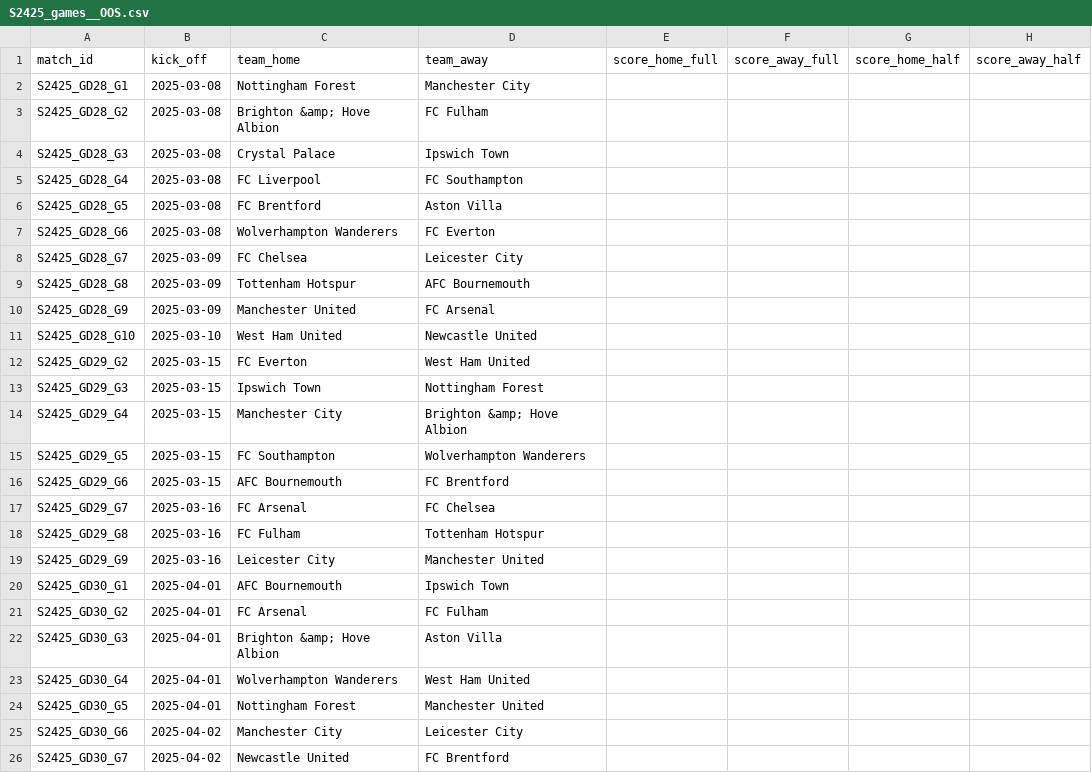
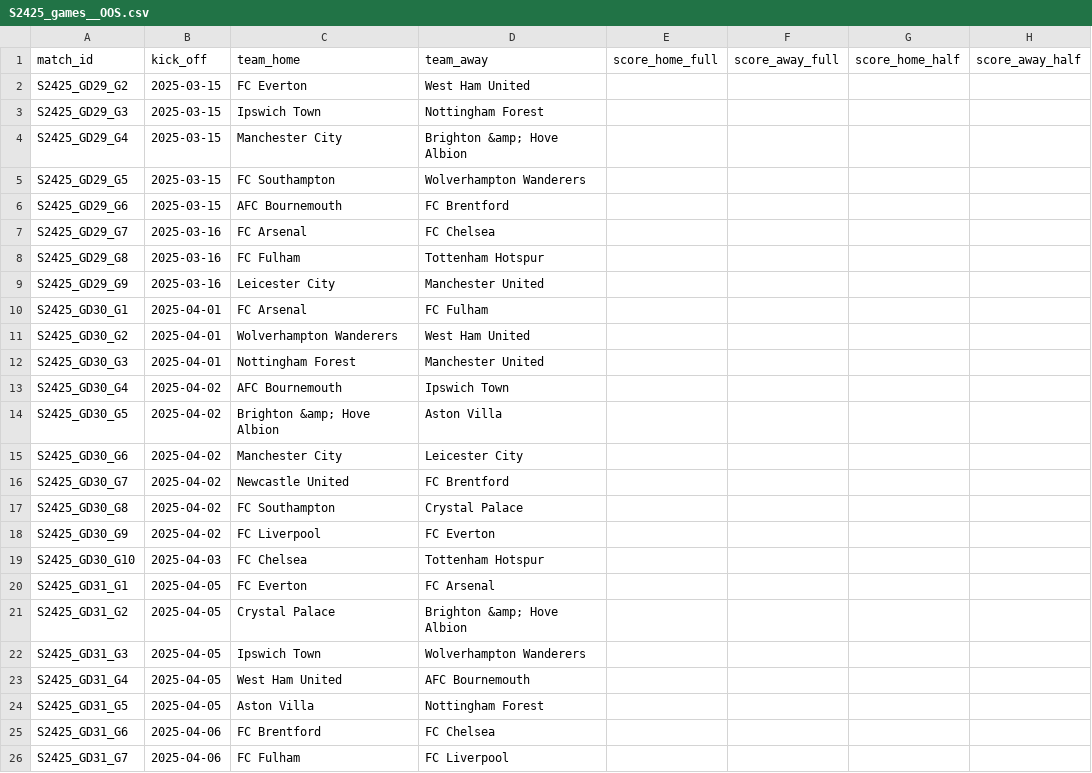
Before and after one commit to AlexAndorra/football-modeling, a CSV file: 10_data/100_RawData/premier-league/S2425_games__OOS.csv, drawn as a sheet; only a part is shown; the shorter side is filled out with more unchanged rows.

```diff
--- a/10_data/100_RawData/premier-league/S2425_games__OOS.csv
+++ b/10_data/100_RawData/premier-league/S2425_games__OOS.csv
@@ -1,12 +1,2 @@
 match_id,kick_off,team_home,team_away,score_home_full,score_away_full,score_home_half,score_away_half
-S2425_GD28_G1,2025-03-08,Nottingham Forest,Manchester City,,,,
-S2425_GD28_G2,2025-03-08,Brighton &amp; Hove Albion,FC Fulham,,,,
-S2425_GD28_G3,2025-03-08,Crystal Palace,Ipswich Town,,,,
-S2425_GD28_G4,2025-03-08,FC Liverpool,FC Southampton,,,,
-S2425_GD28_G5,2025-03-08,FC Brentford,Aston Villa,,,,
-S2425_GD28_G6,2025-03-08,Wolverhampton Wanderers,FC Everton,,,,
-S2425_GD28_G7,2025-03-09,FC Chelsea,Leicester City,,,,
-S2425_GD28_G8,2025-03-09,Tottenham Hotspur,AFC Bournemouth,,,,
-S2425_GD28_G9,2025-03-09,Manchester United,FC Arsenal,,,,
-S2425_GD28_G10,2025-03-10,West Ham United,Newcastle United,,,,
 S2425_GD29_G2,2025-03-15,FC Everton,West Ham United,,,,
@@ -19,7 +9,7 @@ S2425_GD29_G8,2025-03-16,FC Fulham,Tottenham Hotspur,,,,
 S2425_GD29_G9,2025-03-16,Leicester City,Manchester United,,,,
-S2425_GD30_G1,2025-04-01,AFC Bournemouth,Ipswich Town,,,,
-S2425_GD30_G2,2025-04-01,FC Arsenal,FC Fulham,,,,
-S2425_GD30_G3,2025-04-01,Brighton &amp; Hove Albion,Aston Villa,,,,
-S2425_GD30_G4,2025-04-01,Wolverhampton Wanderers,West Ham United,,,,
-S2425_GD30_G5,2025-04-01,Nottingham Forest,Manchester United,,,,
+S2425_GD30_G1,2025-04-01,FC Arsenal,FC Fulham,,,,
+S2425_GD30_G2,2025-04-01,Wolverhampton Wanderers,West Ham United,,,,
+S2425_GD30_G3,2025-04-01,Nottingham Forest,Manchester United,,,,
+S2425_GD30_G4,2025-04-02,AFC Bournemouth,Ipswich Town,,,,
+S2425_GD30_G5,2025-04-02,Brighton &amp; Hove Albion,Aston Villa,,,,
 S2425_GD30_G6,2025-04-02,Manchester City,Leicester City,,,,
```
Also changed, not shown: 10_data/100_RawData/bundesliga/S2425_games__OOS.csv, 10_data/100_RawData/la-liga/S2425_games__OOS.csv, 1 other file.
